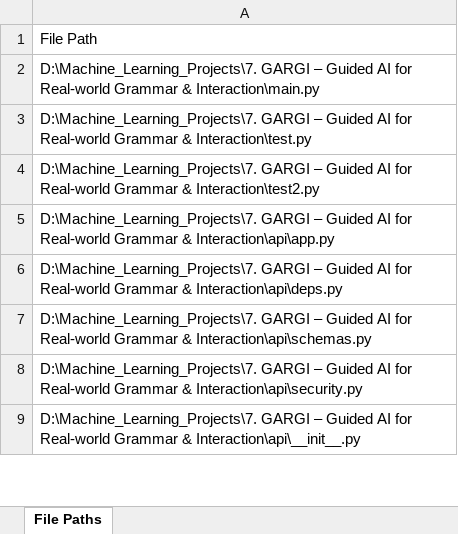
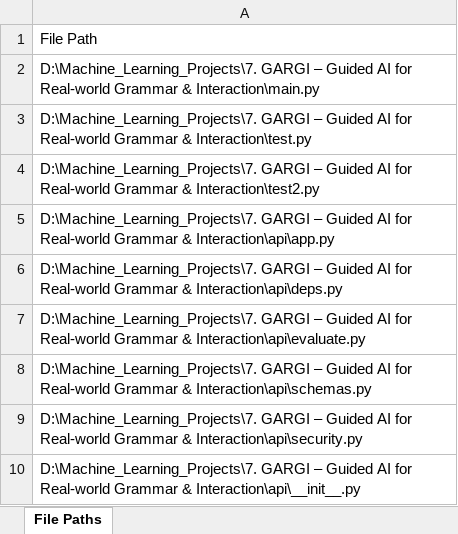
Before and after one commit to Krishna-1996/Machine_Learning_Projects, an Excel workbook: 7. GARGI – Guided AI for Real-world Grammar & Interaction/project_files_API.xlsx, sheet File Paths, drawn as a sheet; only a part is shown; values as stored, in another font and other column widths than the file's, no borders; the diff names each change by its address in the sheet, - before the commit and + after, or states it on an @@ line.

```diff
--- a/7. GARGI – Guided AI for Real-world Grammar & Interaction/project_files_API.xlsx (sheet File Paths)
+++ b/7. GARGI – Guided AI for Real-world Grammar & Interaction/project_files_API.xlsx (sheet File Paths)
+row 7: D:\Machine_Learning_Projects\7. GARGI – Guided AI for Real-world Grammar & Interaction\api\evaluate.py
```
Also changed, not shown: 7. GARGI – Guided AI for Real-world Grammar & Interaction/folder_paths.xlsx, 7 other files.
